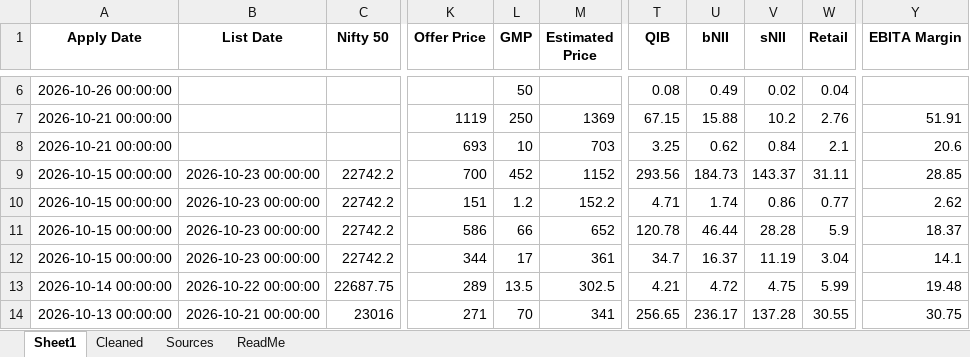
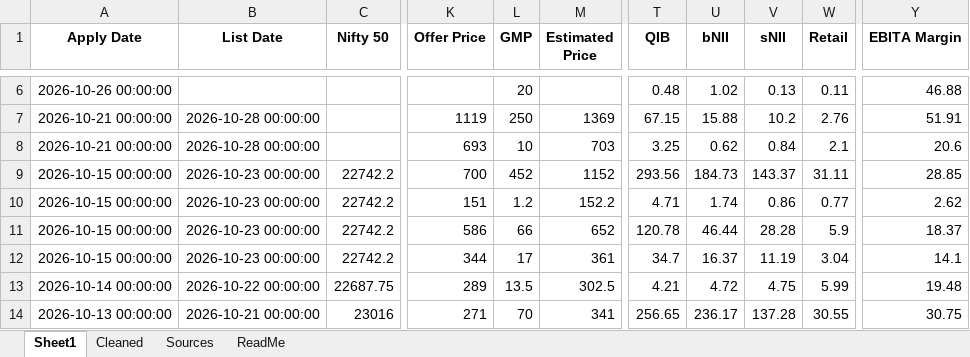
Before and after one commit to rohanbeingsocial/ipo-radar, an Excel workbook: ipodata/finalipodata.xlsx, sheet Sheet1, drawn as a sheet; only a part is shown, gaps mark what is left out; values as stored, in another font and other column widths than the file's, no borders; the diff covers the shown part only; the diff names each change by its address in the sheet, - before the commit and + after, or states it on an @@ line.

```diff
--- a/ipodata/finalipodata.xlsx (sheet Sheet1)
+++ b/ipodata/finalipodata.xlsx (sheet Sheet1)
-L6 (GMP): 50
+L6 (GMP): 20
-T6 (QIB): 0.08
+T6 (QIB): 0.48
-U6 (bNII): 0.49
+U6 (bNII): 1.02
-V6 (sNII): 0.02
+V6 (sNII): 0.13
-W6 (Retail): 0.04
+W6 (Retail): 0.11
-Y6 (EBITA Margin): (empty)
+Y6 (EBITA Margin): 46.88
-B7:B8 (List Date): (empty)
+B7:B8 (List Date): 2026-10-28 00:00:00
```
Also changed, not shown: 32 edited cells elsewhere in this sheet, sheet Sources, ipodata/finalipodata_expanded_20yr.xlsx, 14 other files.
